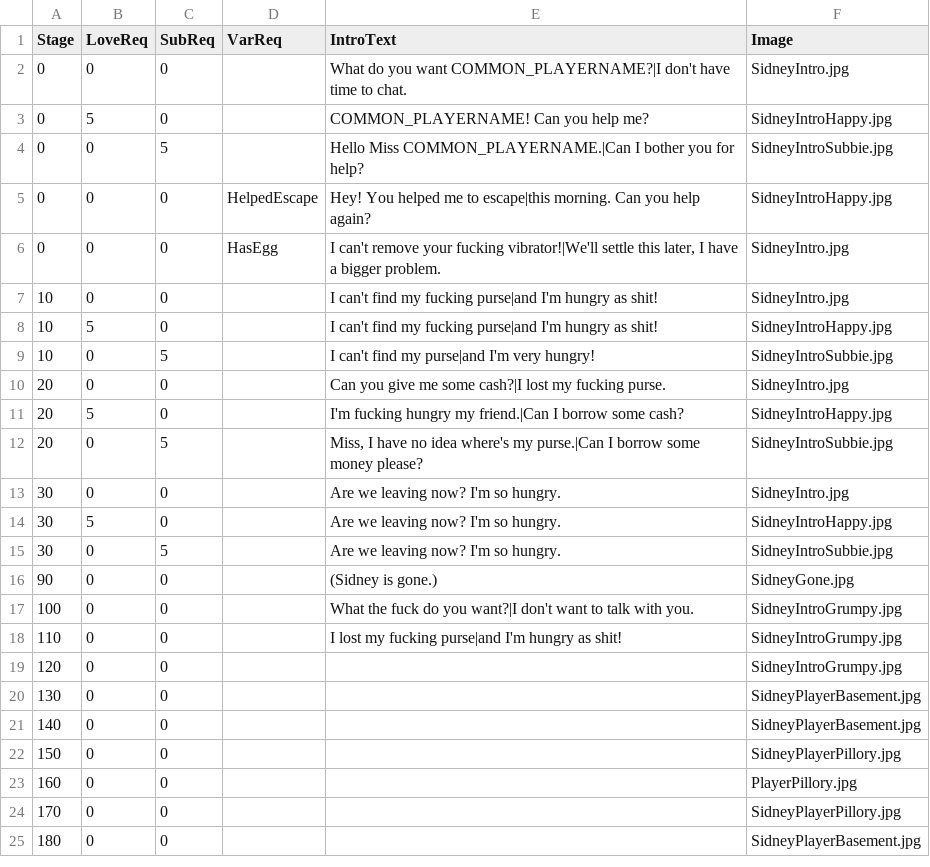
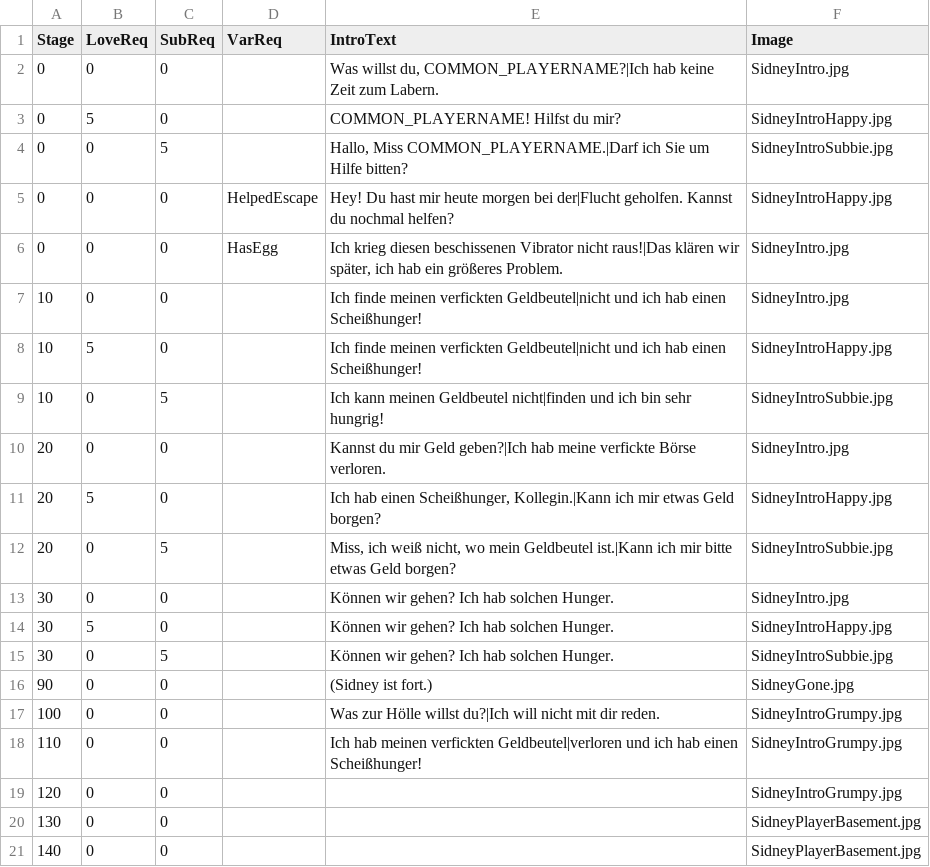
Before and after one commit to adokilume/Bondage-College, a CSV file: C007_LunchBreak/Sidney/Intro_DE.csv, drawn as a sheet; only a part is shown; the shorter side is filled out with more unchanged rows.

```diff
--- a/C007_LunchBreak/Sidney/Intro_DE.csv
+++ b/C007_LunchBreak/Sidney/Intro_DE.csv
@@ -1,19 +1,19 @@
 Stage,LoveReq,SubReq,VarReq,IntroText,Image
-0,0,0,,What do you want COMMON_PLAYERNAME?|I don't have time to chat.,SidneyIntro.jpg
-0,5,0,,COMMON_PLAYERNAME!  Can you help me?,SidneyIntroHappy.jpg
-0,0,5,,Hello Miss COMMON_PLAYERNAME.|Can I bother you for help?,SidneyIntroSubbie.jpg
-0,0,0,HelpedEscape,Hey!  You helped me to escape|this morning.  Can you help again?,SidneyIntroHappy.jpg
-0,0,0,HasEgg,"I can't remove your fucking vibrator!|We'll settle this later, I have a bigger problem.",SidneyIntro.jpg
-10,0,0,,I can't find my fucking purse|and I'm hungry as shit!,SidneyIntro.jpg
-10,5,0,,I can't find my fucking purse|and I'm hungry as shit!,SidneyIntroHappy.jpg
-10,0,5,,I can't find my purse|and I'm very hungry!,SidneyIntroSubbie.jpg
-20,0,0,,Can you give me some cash?|I lost my fucking purse.,SidneyIntro.jpg
-20,5,0,,I'm fucking hungry my friend.|Can I borrow some cash?,SidneyIntroHappy.jpg
-20,0,5,,"Miss, I have no idea where's my purse.|Can I borrow some money please?",SidneyIntroSubbie.jpg
-30,0,0,,Are we leaving now?  I'm so hungry.,SidneyIntro.jpg
-30,5,0,,Are we leaving now?  I'm so hungry.,SidneyIntroHappy.jpg
-30,0,5,,Are we leaving now?  I'm so hungry.,SidneyIntroSubbie.jpg
-90,0,0,,(Sidney is gone.),SidneyGone.jpg
-100,0,0,,What the fuck do you want?|I don't want to talk with you.,SidneyIntroGrumpy.jpg
-110,0,0,, I lost my fucking purse|and I'm hungry as shit!,SidneyIntroGrumpy.jpg
+0,0,0,,"Was willst du, COMMON_PLAYERNAME?|Ich hab keine Zeit zum Labern.",SidneyIntro.jpg
+0,5,0,,COMMON_PLAYERNAME! Hilfst du mir?,SidneyIntroHappy.jpg
+0,0,5,,"Hallo, Miss COMMON_PLAYERNAME.|Darf ich Sie um Hilfe bitten?",SidneyIntroSubbie.jpg
+0,0,0,HelpedEscape,Hey! Du hast mir heute morgen bei der|Flucht geholfen. Kannst du nochmal helfen?,SidneyIntroHappy.jpg
+0,0,0,HasEgg,"Ich krieg diesen beschissenen Vibrator nicht raus!|Das klären wir später, ich hab ein größeres Problem.",SidneyIntro.jpg
+10,0,0,,Ich finde meinen verfickten Geldbeutel|nicht und ich hab einen Scheißhunger!,SidneyIntro.jpg
+10,5,0,,Ich finde meinen verfickten Geldbeutel|nicht und ich hab einen Scheißhunger!,SidneyIntroHappy.jpg
+10,0,5,,Ich kann meinen Geldbeutel nicht|finden und ich bin sehr hungrig!,SidneyIntroSubbie.jpg
+20,0,0,,Kannst du mir Geld geben?|Ich hab meine verfickte Börse verloren.,SidneyIntro.jpg
+20,5,0,,"Ich hab einen Scheißhunger, Kollegin.|Kann ich mir etwas Geld borgen?",SidneyIntroHappy.jpg
+20,0,5,,"Miss, ich weiß nicht, wo mein Geldbeutel ist.|Kann ich mir bitte etwas Geld borgen?",SidneyIntroSubbie.jpg
+30,0,0,,Können wir gehen? Ich hab solchen Hunger.,SidneyIntro.jpg
+30,5,0,,Können wir gehen? Ich hab solchen Hunger.,SidneyIntroHappy.jpg
+30,0,5,,Können wir gehen? Ich hab solchen Hunger.,SidneyIntroSubbie.jpg
+90,0,0,,(Sidney ist fort.),SidneyGone.jpg
+100,0,0,,Was zur Hölle willst du?|Ich will nicht mit dir reden.,SidneyIntroGrumpy.jpg
+110,0,0,,Ich hab meinen verfickten Geldbeutel|verloren und ich hab einen Scheißhunger!,SidneyIntroGrumpy.jpg
 120,0,0,,,SidneyIntroGrumpy.jpg
```
Also changed, not shown: C007_LunchBreak/Sidney/Stage_DE.csv, C007_LunchBreak/Sidney/Text_DE.csv.
